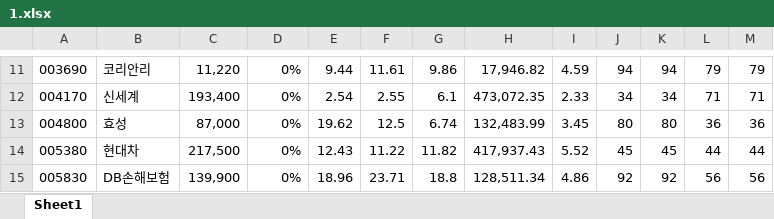
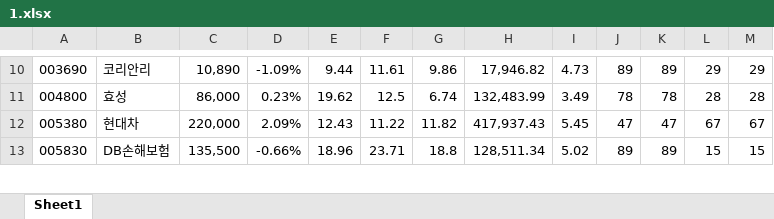
Before and after one commit to ez4happy/DividendGrowth, an Excel workbook: 1.xlsx, sheet Sheet1, drawn as a sheet; only a part is shown, gaps mark what is left out; values as stored, in another font and other column widths than the file's, no borders; removed rows and columns are numbered as before the commit, all else as after; the diff covers the shown part only; the diff names each change by its address in the sheet, - before the commit and + after, or states it on an @@ line.

```diff
--- a/1.xlsx (sheet Sheet1)
+++ b/1.xlsx (sheet Sheet1)
-C10: 11,220
+C10: 10,890
-D10: 0%
+D10: -1.09%
-I10: 4.59
+I10: 4.73
-J10: 94
+J10: 89
-K10: 94
+K10: 89
-L10: 79
+L10: 29
-M10: 79
+M10: 29
-row 12: 004170 | 신세계 | 193,400 | 0% | 2.54 | 2.55 | 6.1 | 473,072.35 | 2.33 | 34 | 34 | 71 | 71
-C11: 87,000
+C11: 86,000
-D11: 0%
+D11: 0.23%
-I11: 3.45
+I11: 3.49
-J11: 80
+J11: 78
-K11: 80
+K11: 78
-L11: 36
+L11: 28
-M11: 36
+M11: 28
-C12: 217,500
+C12: 220,000
-D12: 0%
+D12: 2.09%
-I12: 5.52
+I12: 5.45
-J12: 45
+J12: 47
-K12: 45
+K12: 47
-L12: 44
+L12: 67
-M12: 44
+M12: 67
-C13: 139,900
+C13: 135,500
-D13: 0%
+D13: -0.66%
-I13: 4.86
+I13: 5.02
-J13: 92
+J13: 89
-K13: 92
+K13: 89
-L13: 56
+L13: 15
-M13: 56
+M13: 15
```
Also changed, not shown: 7 removed rows and 250 edited cells elsewhere in this sheet.
